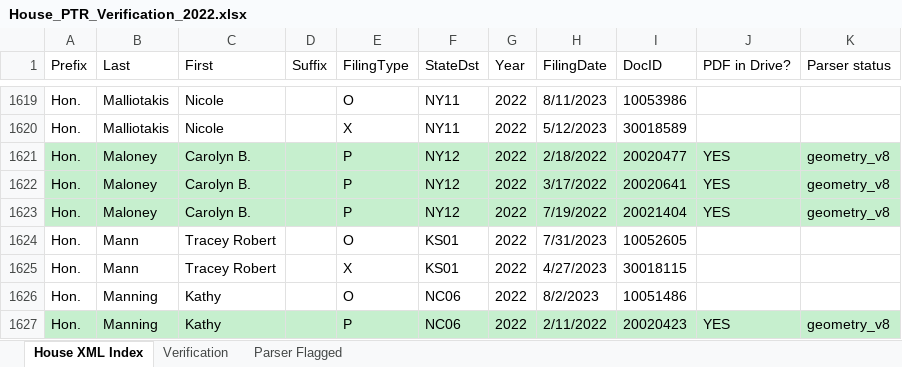
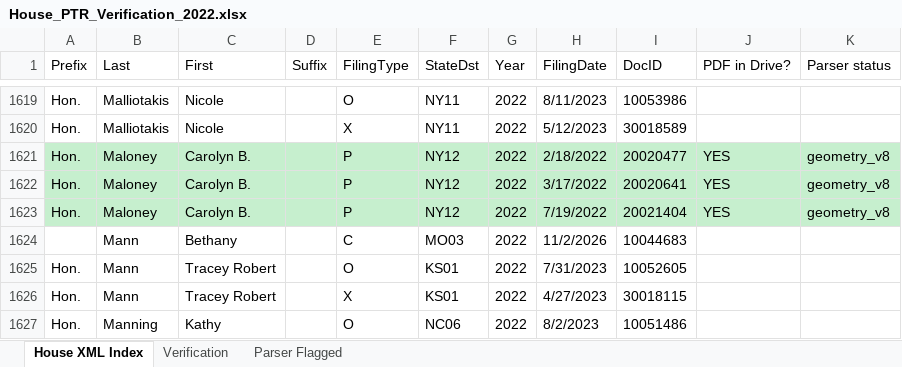
Before and after one commit to Strokeofluck/house-ptr-scraper, an Excel workbook: data/03_verification/House_PTR_Verification_2022.xlsx, sheet House XML Index, drawn as a sheet; only a part is shown, gaps mark what is left out; the shorter side is filled out with more unchanged rows; values as stored, in another font and other column widths than the file's, no borders; the diff names each change by its address in the sheet, - before the commit and + after, or states it on an @@ line.

```diff
--- a/data/03_verification/House_PTR_Verification_2022.xlsx (sheet House XML Index)
+++ b/data/03_verification/House_PTR_Verification_2022.xlsx (sheet House XML Index)
+row 1624:  | Mann | Bethany |  | C | MO03 | 2022 | 11/2/2026 | 10044683
```
Also changed, not shown: data/03_verification/House_PTR_Verification_2021.xlsx, data/03_verification/House_PTR_Verification_2023.xlsx, 14 other files.
